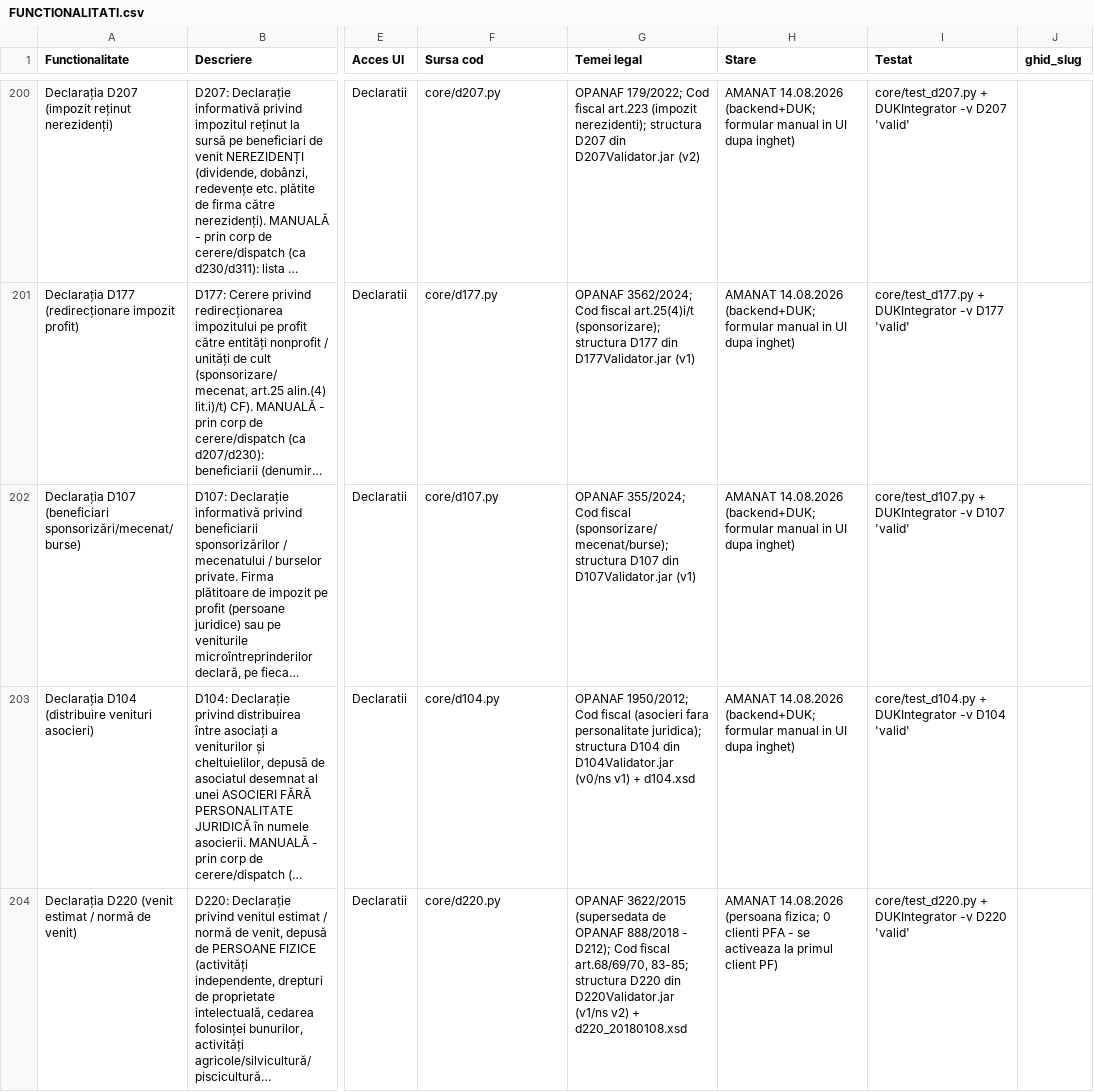
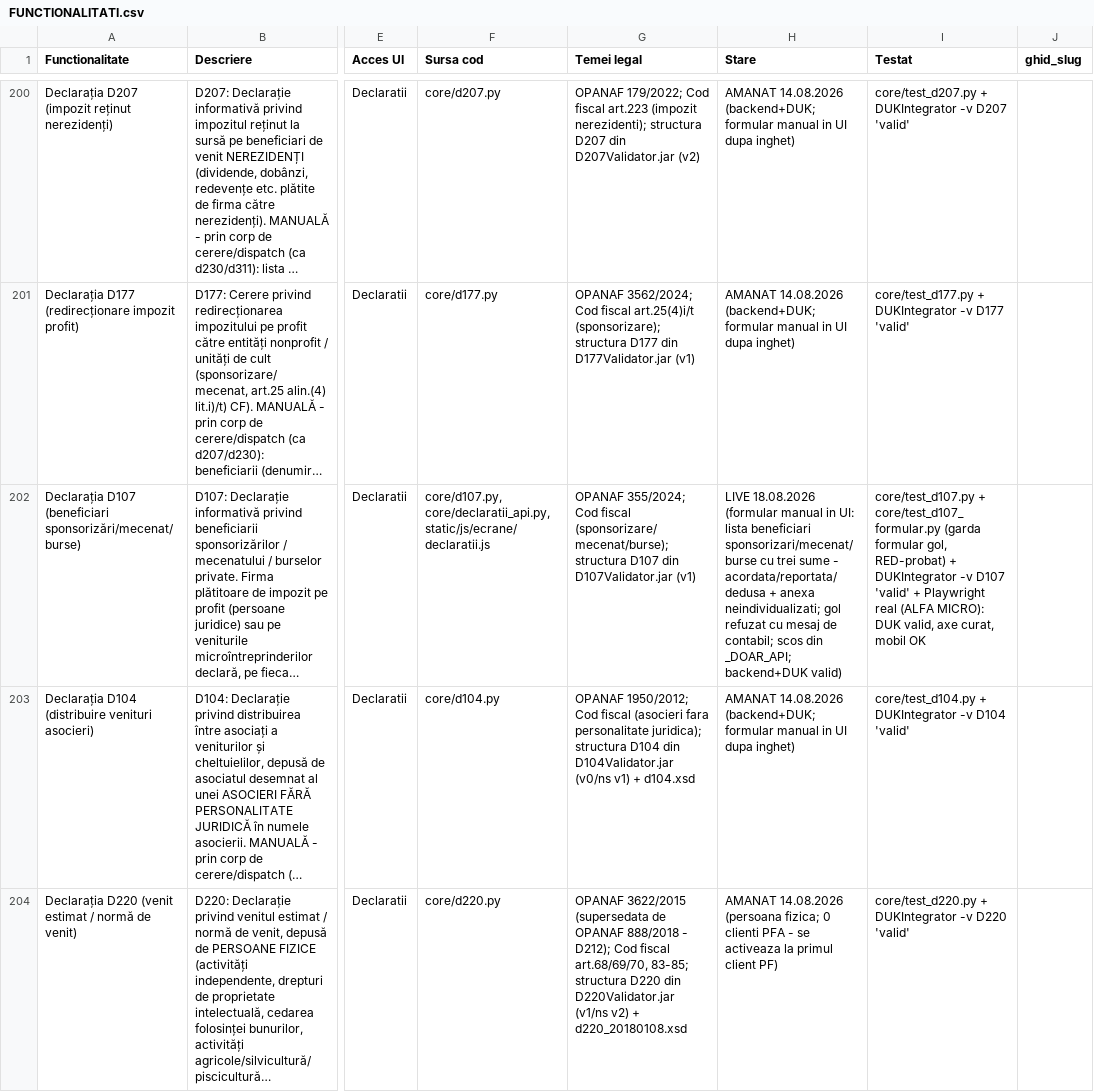
Before and after one commit to CostinHat/iconta-nou-review, a CSV file: FUNCTIONALITATI.csv, drawn as a sheet; only a part is shown, gaps mark what is left out; long unchanged cells end in …; the diff names each change by its address in the sheet, - before the commit and + after, or states it on an @@ line.

```diff
--- a/FUNCTIONALITATI.csv
+++ b/FUNCTIONALITATI.csv
-F202 (Sursa cod): core/d107.py
+F202 (Sursa cod): core/d107.py, core/declaratii_api.py, static/js/ecrane/declaratii.js
-H202 (Stare): AMANAT 14.08.2026 (backend+DUK; formular manual in UI dupa inghet)
+H202 (Stare): LIVE 18.08.2026 (formular manual in UI: lista beneficiari sponsorizari/mecenat/burse cu trei sume - acordata/reportata/dedusa + anexa neindividualizati; gol refuzat cu mesaj de contabil; scos din _DOAR_API; backend+DUK valid)
-I202 (Testat): core/test_d107.py + DUKIntegrator -v D107 'valid'
+I202 (Testat): core/test_d107.py + core/test_d107_formular.py (garda formular gol, RED-probat) + DUKIntegrator -v D107 'valid' + Playwright real (ALFA MICRO): DUK valid, axe curat, mobil OK
```
Also changed, not shown: 14 other files.
